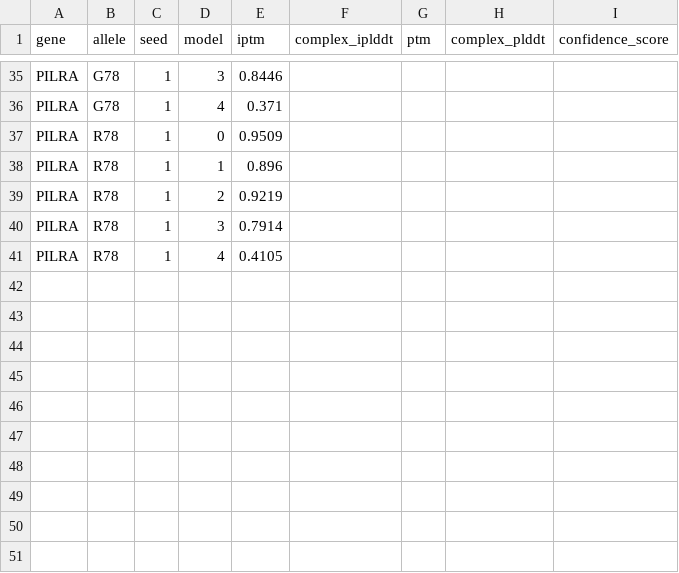
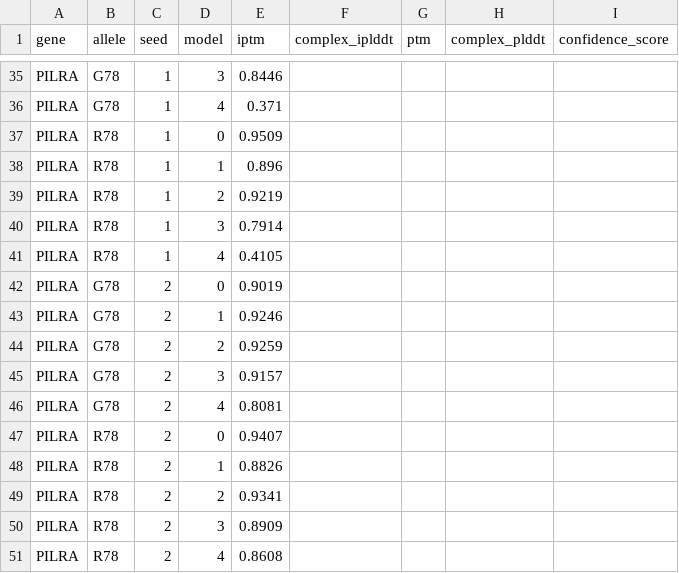
Before and after one commit to qkrvlfg123/AD-AlphaFold3-Reproduction, a CSV file: app/data/boltz_iptm.csv, drawn as a sheet; only a part is shown, gaps mark what is left out; the diff names each change by its address in the sheet, - before the commit and + after, or states it on an @@ line.

```diff
--- a/app/data/boltz_iptm.csv
+++ b/app/data/boltz_iptm.csv
+row 42: PILRA | G78 | 2 | 0 | 0.9019
+row 43: PILRA | G78 | 2 | 1 | 0.9246
+row 44: PILRA | G78 | 2 | 2 | 0.9259
+row 45: PILRA | G78 | 2 | 3 | 0.9157
+row 46: PILRA | G78 | 2 | 4 | 0.8081
+row 47: PILRA | R78 | 2 | 0 | 0.9407
+row 48: PILRA | R78 | 2 | 1 | 0.8826
+row 49: PILRA | R78 | 2 | 2 | 0.9341
+row 50: PILRA | R78 | 2 | 3 | 0.8909
+row 51: PILRA | R78 | 2 | 4 | 0.8608
```
Also changed, not shown: results/boltz_iptm.csv, 4 other files.
